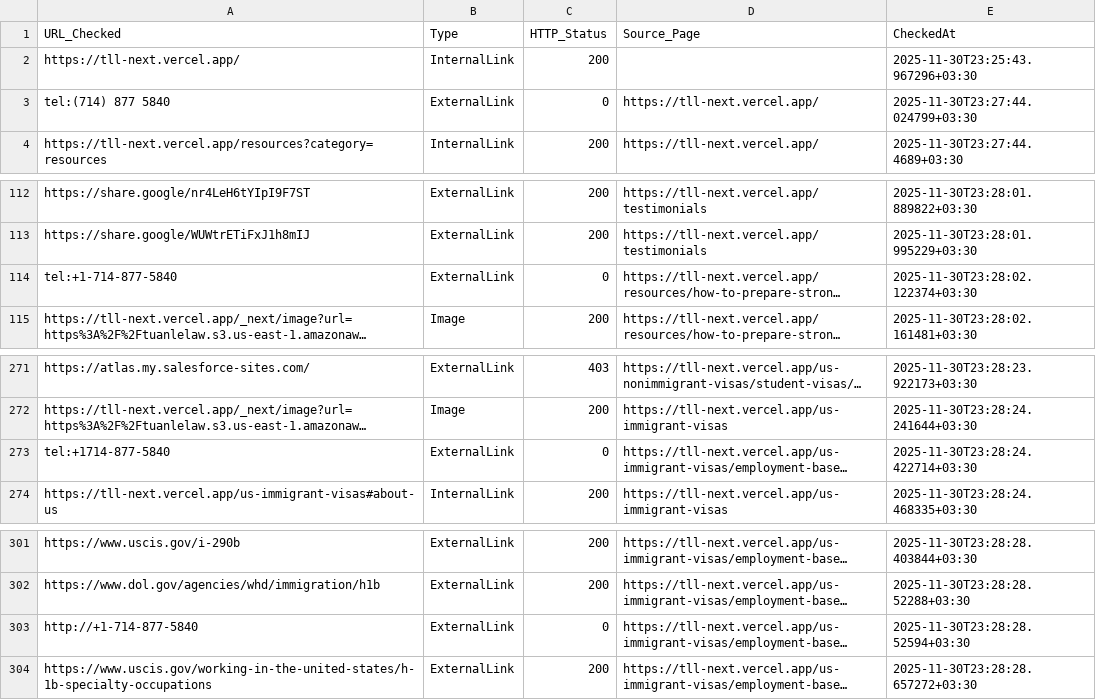
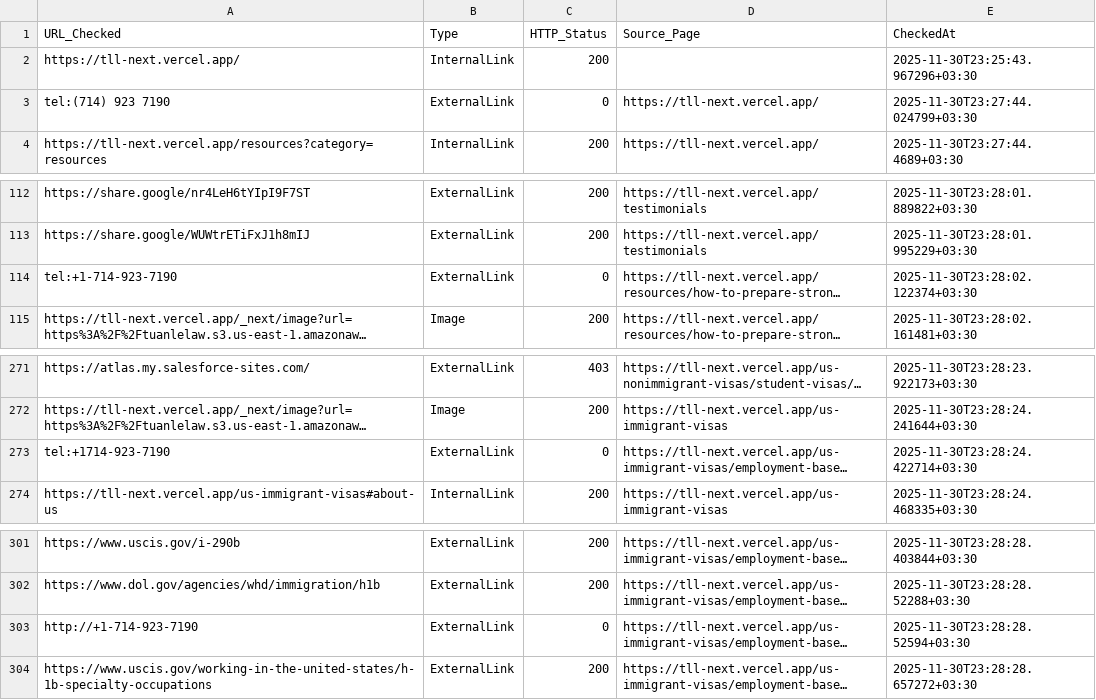
Before and after one commit to alihusayni/tll-next, a CSV file: results.csv, drawn as a sheet; only a part is shown, gaps mark what is left out; long unchanged cells end in …; the diff names each change by its address in the sheet, - before the commit and + after, or states it on an @@ line.

```diff
--- a/results.csv
+++ b/results.csv
-A3 (URL_Checked): tel:(714) 877 5840
+A3 (URL_Checked): tel:(714) 923 7190
-A114 (URL_Checked): tel:+1-714-877-5840
+A114 (URL_Checked): tel:+1-714-923-7190
-A273 (URL_Checked): tel:+1714-877-5840
+A273 (URL_Checked): tel:+1714-923-7190
-A303 (URL_Checked): http://+1-714-877-5840
+A303 (URL_Checked): http://+1-714-923-7190
```
Also changed, not shown: 44 other files.
